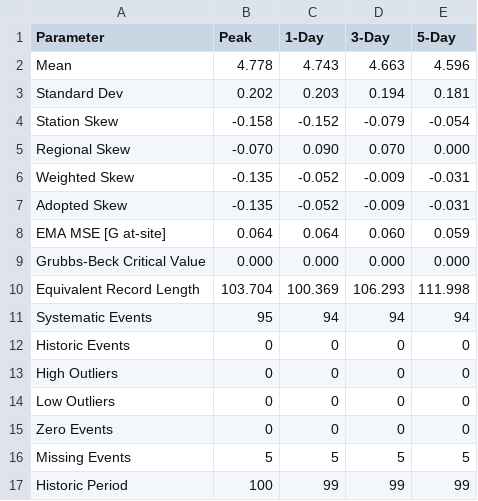
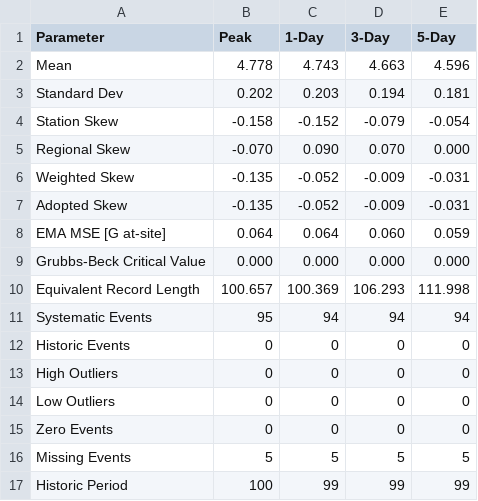
Before and after one commit to JoeShmoJo/Cowlitz_FF, a CSV file: CAS_Unreg_FF/output/CAS_Unreg_distribution_parameters.csv, drawn as a sheet.

```diff
--- a/CAS_Unreg_FF/output/CAS_Unreg_distribution_parameters.csv
+++ b/CAS_Unreg_FF/output/CAS_Unreg_distribution_parameters.csv
@@ -9,3 +9,3 @@ EMA MSE [G at-site],0.064,0.064,0.060,0.059
 Grubbs-Beck Critical Value,0.000,0.000,0.000,0.000
-Equivalent Record Length,103.704,100.369,106.293,111.998
+Equivalent Record Length,100.657,100.369,106.293,111.998
 Systematic Events,95,94,94,94
```
Also changed, not shown: 26 other files.
